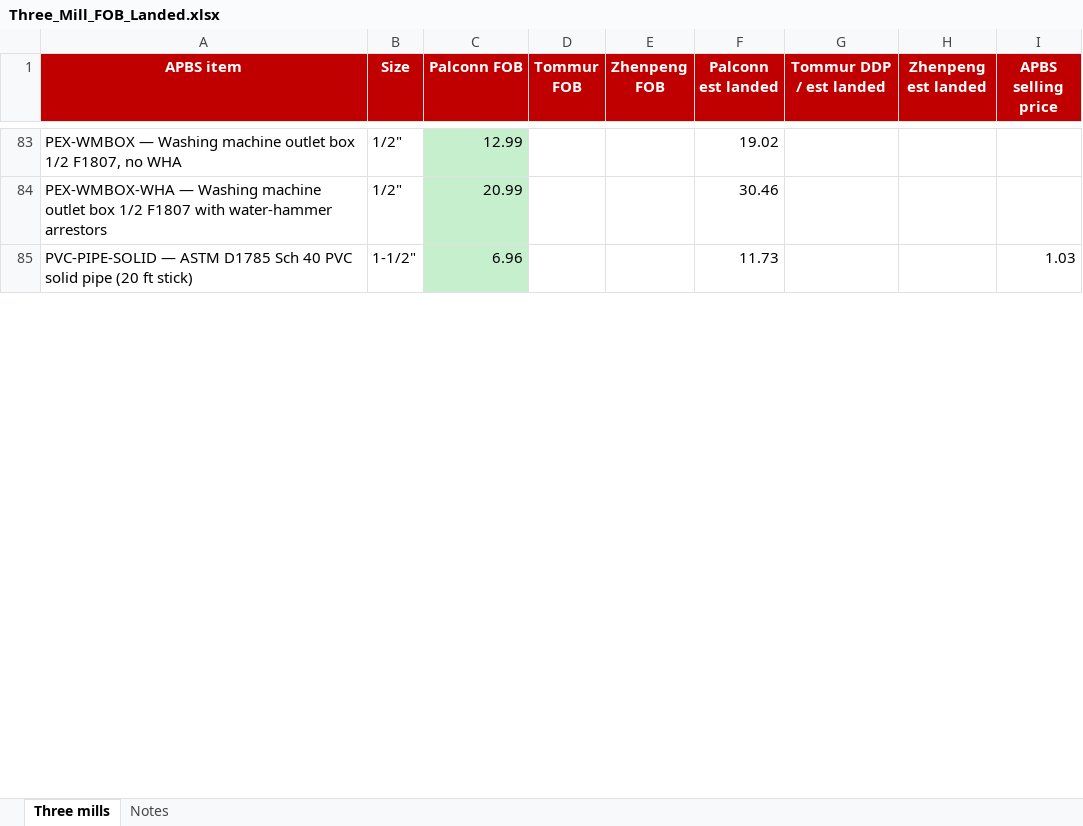
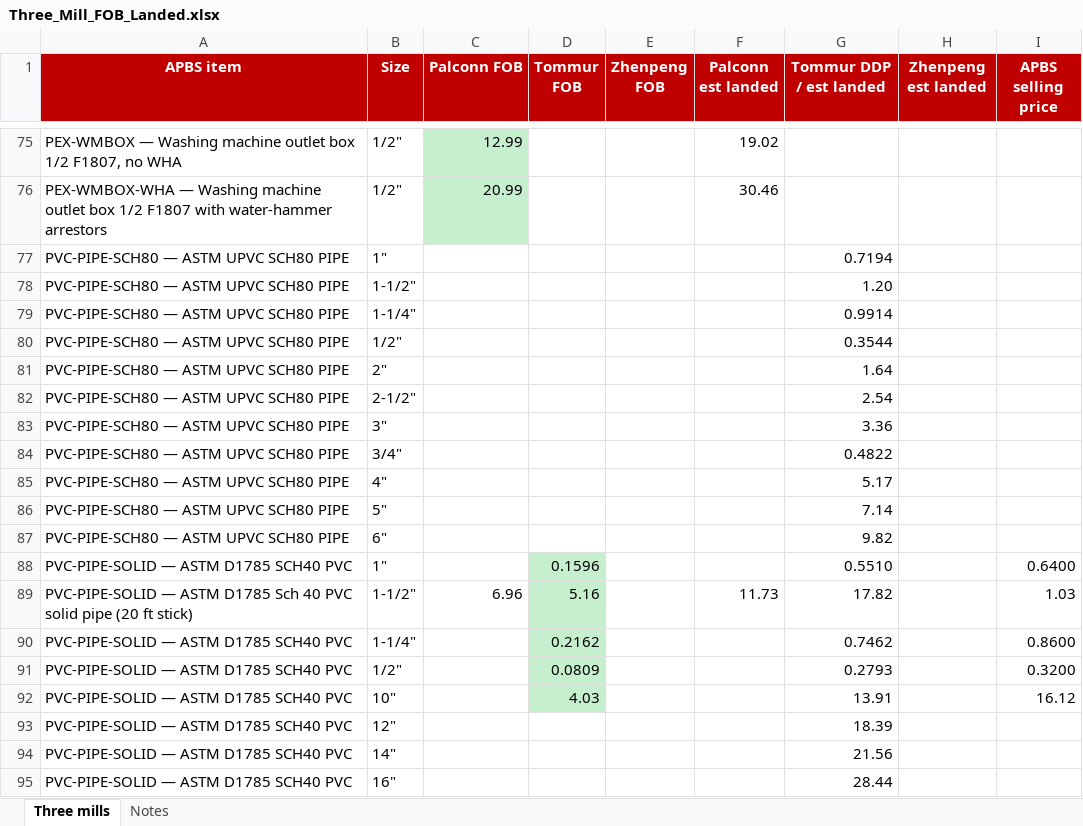
Before and after one commit to AllProBuildingSupplies/allprobuildingsupplies, an Excel workbook: cursor/product-pricing-analysis/Three_Mill_FOB_Landed.xlsx, sheet Three mills, drawn as a sheet; only a part is shown, gaps mark what is left out; values as stored, in another font and other column widths than the file's, no borders; addresses are those after the commit; the diff covers the shown part only; the diff names each change by its address in the sheet, - before the commit and + after, or states it on an @@ line.

```diff
--- a/cursor/product-pricing-analysis/Three_Mill_FOB_Landed.xlsx (sheet Three mills)
+++ b/cursor/product-pricing-analysis/Three_Mill_FOB_Landed.xlsx (sheet Three mills)
+row 77: PVC-PIPE-SCH80 — ASTM UPVC SCH80 PIPE | 1" |  |  |  |  | 0.7194
+row 78: PVC-PIPE-SCH80 — ASTM UPVC SCH80 PIPE | 1-1/2" |  |  |  |  | 1.20
+row 79: PVC-PIPE-SCH80 — ASTM UPVC SCH80 PIPE | 1-1/4" |  |  |  |  | 0.9914
+row 80: PVC-PIPE-SCH80 — ASTM UPVC SCH80 PIPE | 1/2" |  |  |  |  | 0.3544
+row 81: PVC-PIPE-SCH80 — ASTM UPVC SCH80 PIPE | 2" |  |  |  |  | 1.64
+row 82: PVC-PIPE-SCH80 — ASTM UPVC SCH80 PIPE | 2-1/2" |  |  |  |  | 2.54
+row 83: PVC-PIPE-SCH80 — ASTM UPVC SCH80 PIPE | 3" |  |  |  |  | 3.36
+row 84: PVC-PIPE-SCH80 — ASTM UPVC SCH80 PIPE | 3/4" |  |  |  |  | 0.4822
+row 85: PVC-PIPE-SCH80 — ASTM UPVC SCH80 PIPE | 4" |  |  |  |  | 5.17
+row 86: PVC-PIPE-SCH80 — ASTM UPVC SCH80 PIPE | 5" |  |  |  |  | 7.14
+row 87: PVC-PIPE-SCH80 — ASTM UPVC SCH80 PIPE | 6" |  |  |  |  | 9.82
+row 88: PVC-PIPE-SOLID — ASTM D1785 SCH40 PVC | 1" |  | 0.1596 |  |  | 0.5510 |  | 0.6400
-C89 fill: #C6EFCE
+C89 fill: none
-D89 (Tommur FOB): (empty)
+D89 (Tommur FOB): 5.16
-D89 fill: none
+D89 fill: #C6EFCE
-G89 (Tommur DDP / est landed): (empty)
+G89 (Tommur DDP / est landed): 17.82
+row 90: PVC-PIPE-SOLID — ASTM D1785 SCH40 PVC | 1-1/4" |  | 0.2162 |  |  | 0.7462 |  | 0.8600
+row 91: PVC-PIPE-SOLID — ASTM D1785 SCH40 PVC | 1/2" |  | 0.0809 |  |  | 0.2793 |  | 0.3200
+row 92: PVC-PIPE-SOLID — ASTM D1785 SCH40 PVC | 10" |  | 4.03 |  |  | 13.91 |  | 16.12
+row 93: PVC-PIPE-SOLID — ASTM D1785 SCH40 PVC | 12" |  |  |  |  | 18.39
+row 94: PVC-PIPE-SOLID — ASTM D1785 SCH40 PVC | 14" |  |  |  |  | 21.56
+row 95: PVC-PIPE-SOLID — ASTM D1785 SCH40 PVC | 16" |  |  |  |  | 28.44
```
Also changed, not shown: 39 added rows, 8 removed rows, 15 edited cells and cell formats elsewhere in this sheet, sheet Notes, 3 other files.
